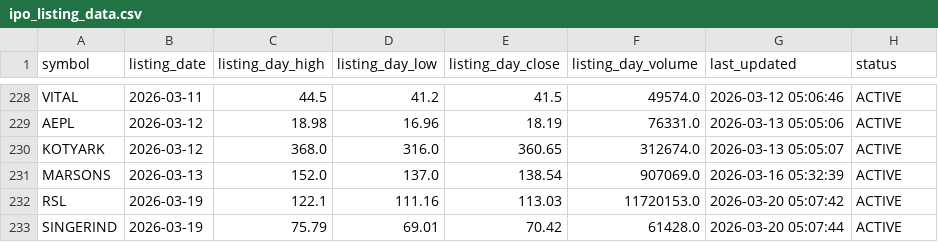
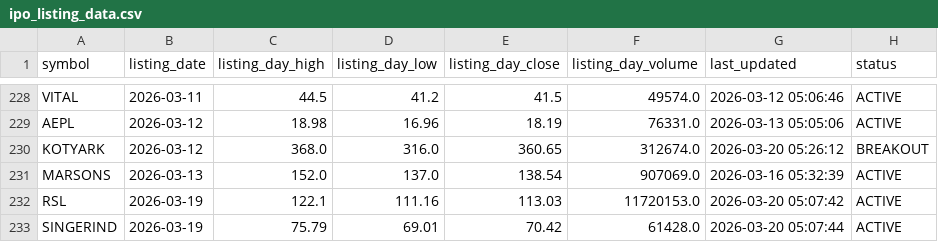
Before and after one commit to Deep-Adhia/IPO-Base-Scanner, a CSV file: ipo_listing_data.csv, drawn as a sheet; only a part is shown, gaps mark what is left out.

```diff
--- a/ipo_listing_data.csv
+++ b/ipo_listing_data.csv
@@ -229,3 +229,3 @@ VITAL,2026-03-11,44.5,41.2,41.5,49574.0,2026-03-12 05:06:46,ACTIVE
 AEPL,2026-03-12,18.98,16.96,18.19,76331.0,2026-03-13 05:05:06,ACTIVE
-KOTYARK,2026-03-12,368.0,316.0,360.65,312674.0,2026-03-13 05:05:07,ACTIVE
+KOTYARK,2026-03-12,368.0,316.0,360.65,312674.0,2026-03-20 05:26:12,BREAKOUT
 MARSONS,2026-03-13,152.0,137.0,138.54,907069.0,2026-03-16 05:32:39,ACTIVE
```
Also changed, not shown: ipo_positions.csv, ipo_signals.csv, 1 other file.
